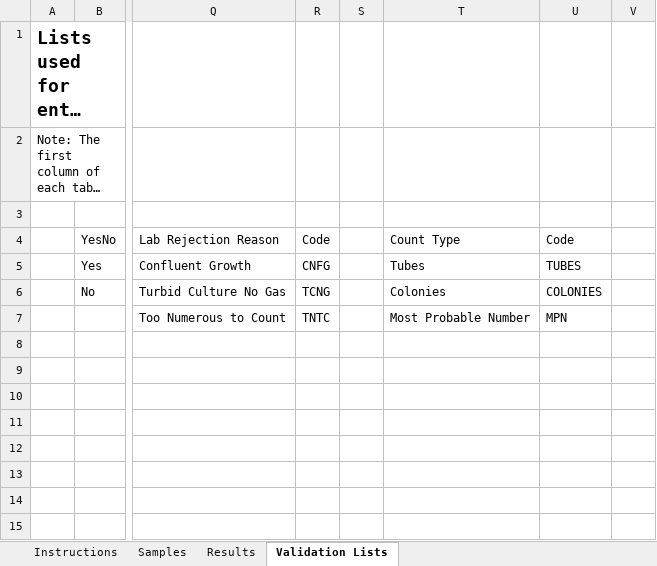
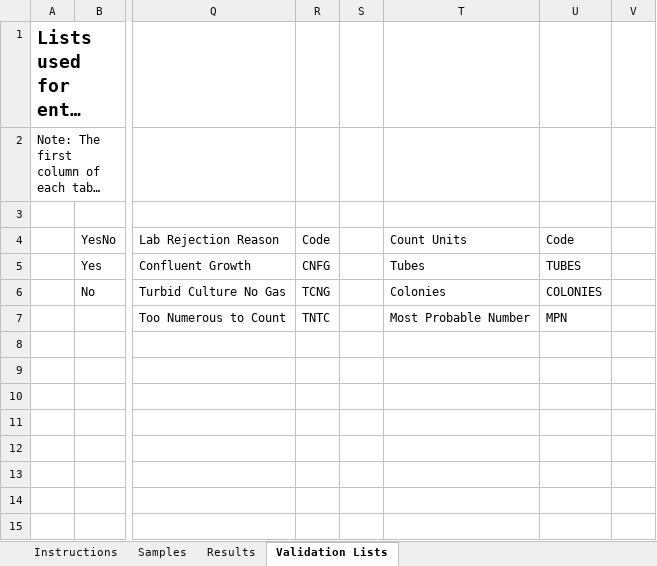
Before and after one commit to gaepdit/e-Sample-Entry-CSV, an Excel workbook: xl-ese.xlsm, sheet Validation Lists, drawn as a sheet; only a part is shown, gaps mark what is left out; long unchanged cells end in …; values as stored, in another font and other column widths than the file's, no borders; table styles not drawn; the diff names each change by its address in the sheet, - before the commit and + after, or states it on an @@ line.

```diff
--- a/xl-ese.xlsm (sheet Validation Lists)
+++ b/xl-ese.xlsm (sheet Validation Lists)
-T4: Count Type
+T4: Count Units
```
Also changed, not shown: sheet Results, charts or pictures, specs/Coliform-column-definitions.xlsx, 2 other files.
